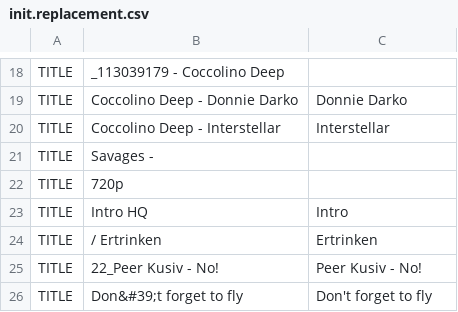
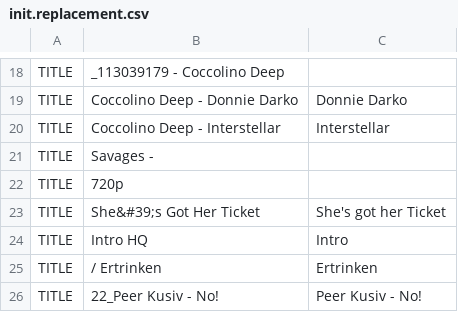
Before and after one commit to ravermeister/lastfmtube, a CSV file: conf/init.replacement.csv, drawn as a sheet; only a part is shown, gaps mark what is left out; the shorter side is filled out with more unchanged rows; the diff names each change by its address in the sheet, - before the commit and + after, or states it on an @@ line.

Commit message:
replacements

```diff
--- a/conf/init.replacement.csv
+++ b/conf/init.replacement.csv
+row 23: TITLE | She&#39;s Got Her Ticket | She's got her Ticket
```
